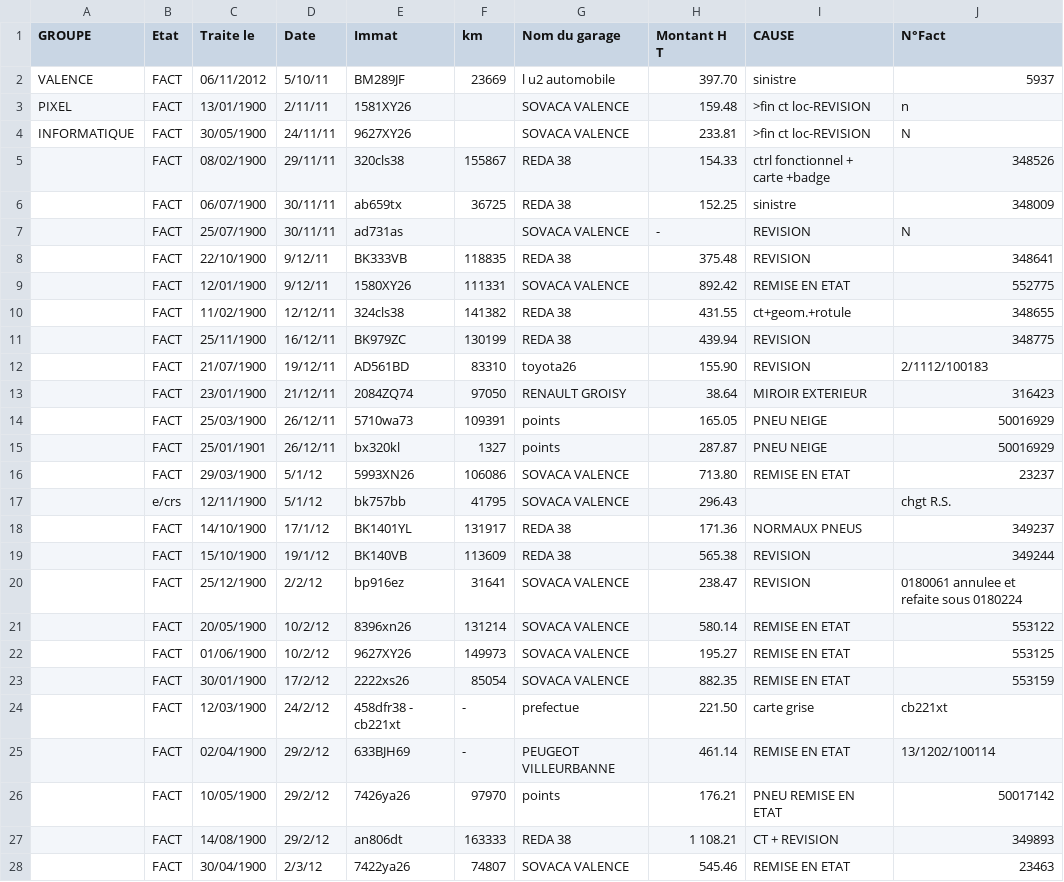
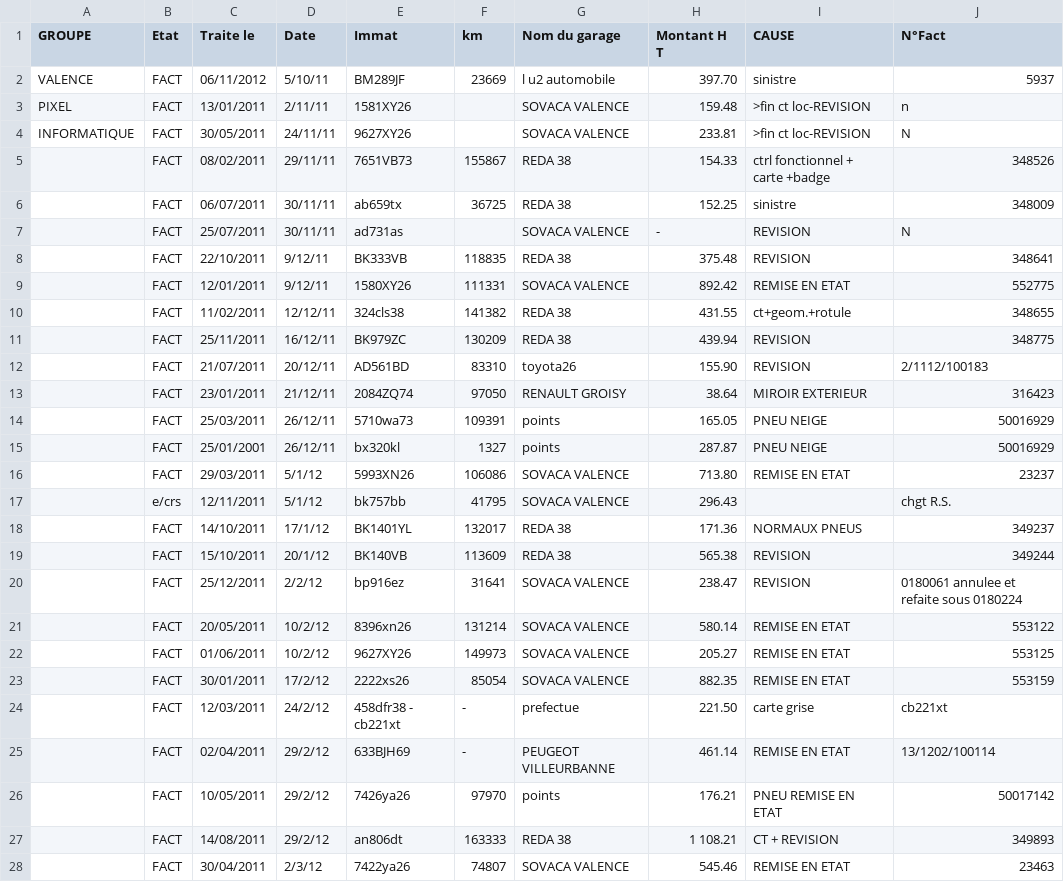
Before and after one commit to ATM-Consulting-archives/dolibarr_module_rh, a CSV file: rh-ressource/script/Accidents.csv, drawn as a sheet; only a part is shown; the diff names each change by its address in the sheet, - before the commit and + after, or states it on an @@ line.

Commit message:
Import des factures en cours. imports des voitures terminé. colonnes des evenements selon le type choisi.

```diff
--- a/rh-ressource/script/Accidents.csv
+++ b/rh-ressource/script/Accidents.csv
-C3 (Traite le): 13/01/1900
+C3 (Traite le): 13/01/2011
-C4 (Traite le): 30/05/1900
+C4 (Traite le): 30/05/2011
-C5 (Traite le): 08/02/1900
+C5 (Traite le): 08/02/2011
-E5 (Immat): 320cls38
+E5 (Immat): 7651VB73
-C6 (Traite le): 06/07/1900
+C6 (Traite le): 06/07/2011
-C7 (Traite le): 25/07/1900
+C7 (Traite le): 25/07/2011
-C8 (Traite le): 22/10/1900
+C8 (Traite le): 22/10/2011
-C9 (Traite le): 12/01/1900
+C9 (Traite le): 12/01/2011
-C10 (Traite le): 11/02/1900
+C10 (Traite le): 11/02/2011
-C11 (Traite le): 25/11/1900
+C11 (Traite le): 25/11/2011
-F11 (km): 130199
+F11 (km): 130209
-C12 (Traite le): 21/07/1900
+C12 (Traite le): 21/07/2011
-D12 (Date): 19/12/11
+D12 (Date): 20/12/11
-C13 (Traite le): 23/01/1900
+C13 (Traite le): 23/01/2011
-C14 (Traite le): 25/03/1900
+C14 (Traite le): 25/03/2011
-C15 (Traite le): 25/01/1901
+C15 (Traite le): 25/01/2001
-C16 (Traite le): 29/03/1900
+C16 (Traite le): 29/03/2011
-C17 (Traite le): 12/11/1900
+C17 (Traite le): 12/11/2011
-C18 (Traite le): 14/10/1900
+C18 (Traite le): 14/10/2011
-F18 (km): 131917
+F18 (km): 132017
-C19 (Traite le): 15/10/1900
+C19 (Traite le): 15/10/2011
-D19 (Date): 19/1/12
+D19 (Date): 20/1/12
-C20 (Traite le): 25/12/1900
+C20 (Traite le): 25/12/2011
-C21 (Traite le): 20/05/1900
+C21 (Traite le): 20/05/2011
-C22 (Traite le): 01/06/1900
+C22 (Traite le): 01/06/2011
-H22 (Montant H T): 195.27
+H22 (Montant H T): 205.27
-C23 (Traite le): 30/01/1900
+C23 (Traite le): 30/01/2011
-C24 (Traite le): 12/03/1900
+C24 (Traite le): 12/03/2011
-C25 (Traite le): 02/04/1900
+C25 (Traite le): 02/04/2011
-C26 (Traite le): 10/05/1900
+C26 (Traite le): 10/05/2011
-C27 (Traite le): 14/08/1900
+C27 (Traite le): 14/08/2011
-C28 (Traite le): 30/04/1900
+C28 (Traite le): 30/04/2011
```
Also changed, not shown: 8 other files.
